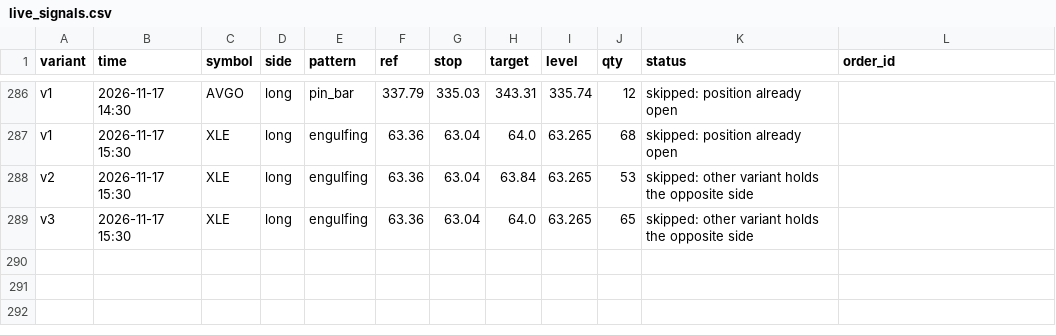
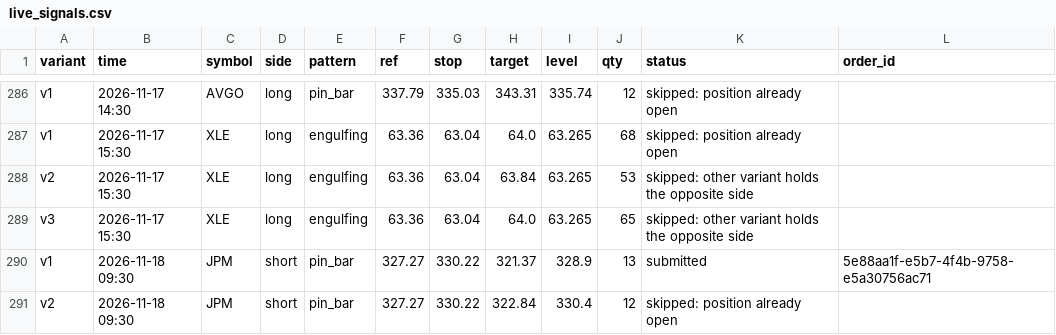
Before and after one commit to Majic-Beep/candlesticks, a CSV file: results/live_signals.csv, drawn as a sheet; only a part is shown, gaps mark what is left out; the diff names each change by its address in the sheet, - before the commit and + after, or states it on an @@ line.

```diff
--- a/results/live_signals.csv
+++ b/results/live_signals.csv
+row 290: v1 | 2026-11-18 09:30 | JPM | short | pin_bar | 327.27 | 330.22 | 321.37 | 328.9 | 13 | submitted | 5e88aa1f-e5b7-4f4b-9758-e5a30756ac71
+row 291: v2 | 2026-11-18 09:30 | JPM | short | pin_bar | 327.27 | 330.22 | 322.84 | 330.4 | 12 | skipped: position already open
```
